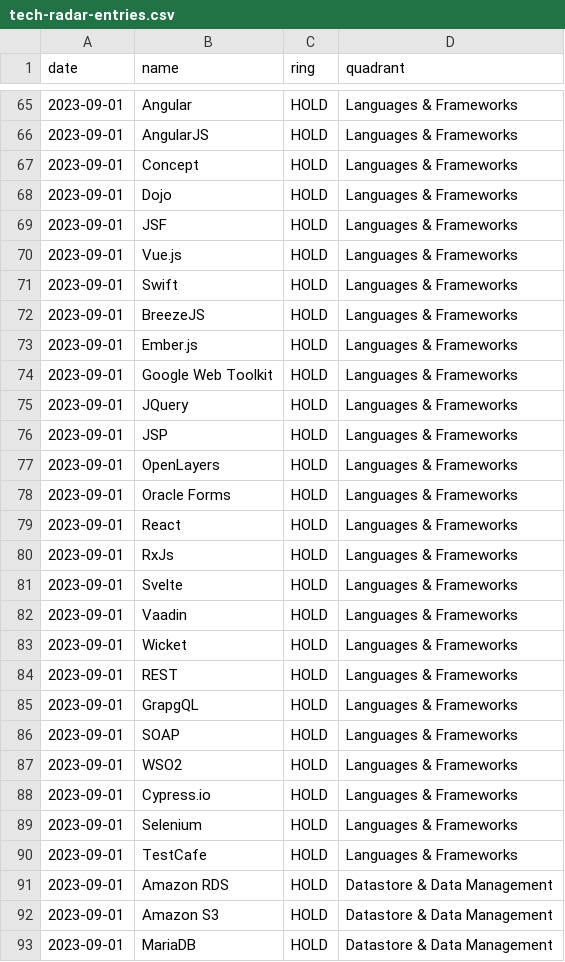
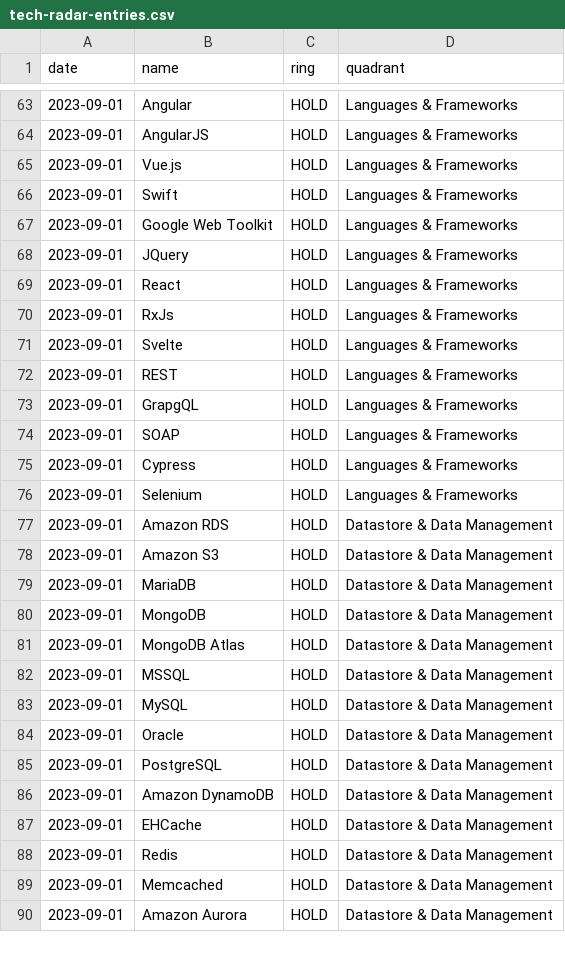
Before and after one commit to VismaLietuva/tech-radar, a CSV file: docs/_data/tech-radar-entries.csv, drawn as a sheet; only a part is shown, gaps mark what is left out; the shorter side is filled out with more unchanged rows; the diff covers the shown part only.

```diff
--- a/docs/_data/tech-radar-entries.csv
+++ b/docs/_data/tech-radar-entries.csv
@@ -66,14 +64,6 @@ date,name,ring,quadrant
 2023-09-01,AngularJS,HOLD,Languages & Frameworks
-2023-09-01,Concept,HOLD,Languages & Frameworks
-2023-09-01,Dojo,HOLD,Languages & Frameworks
-2023-09-01,JSF,HOLD,Languages & Frameworks
 2023-09-01,Vue.js,HOLD,Languages & Frameworks
 2023-09-01,Swift,HOLD,Languages & Frameworks
-2023-09-01,BreezeJS,HOLD,Languages & Frameworks
-2023-09-01,Ember.js,HOLD,Languages & Frameworks
 2023-09-01,Google Web Toolkit,HOLD,Languages & Frameworks
 2023-09-01,JQuery,HOLD,Languages & Frameworks
-2023-09-01,JSP,HOLD,Languages & Frameworks
-2023-09-01,OpenLayers,HOLD,Languages & Frameworks
-2023-09-01,Oracle Forms,HOLD,Languages & Frameworks
 2023-09-01,React,HOLD,Languages & Frameworks
@@ -81,4 +71,2 @@ date,name,ring,quadrant
 2023-09-01,Svelte,HOLD,Languages & Frameworks
-2023-09-01,Vaadin,HOLD,Languages & Frameworks
-2023-09-01,Wicket,HOLD,Languages & Frameworks
 2023-09-01,REST,HOLD,Languages & Frameworks
@@ -86,6 +74,4 @@ date,name,ring,quadrant
 2023-09-01,SOAP,HOLD,Languages & Frameworks
-2023-09-01,WSO2,HOLD,Languages & Frameworks
-2023-09-01,Cypress.io,HOLD,Languages & Frameworks
+2023-09-01,Cypress,HOLD,Languages & Frameworks
 2023-09-01,Selenium,HOLD,Languages & Frameworks
-2023-09-01,TestCafe,HOLD,Languages & Frameworks
 2023-09-01,Amazon RDS,HOLD,Datastore & Data Management
```
Also changed, not shown: 9 removed rows elsewhere in this file.
